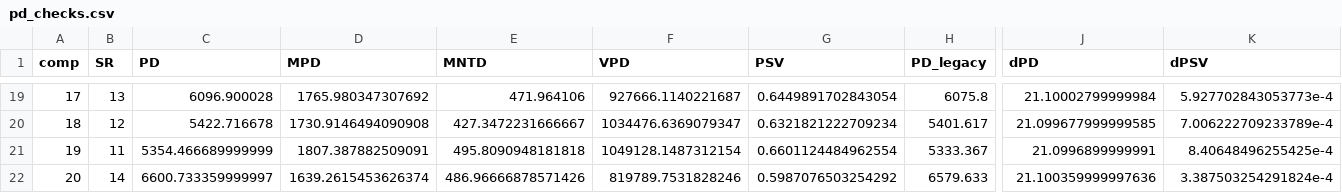
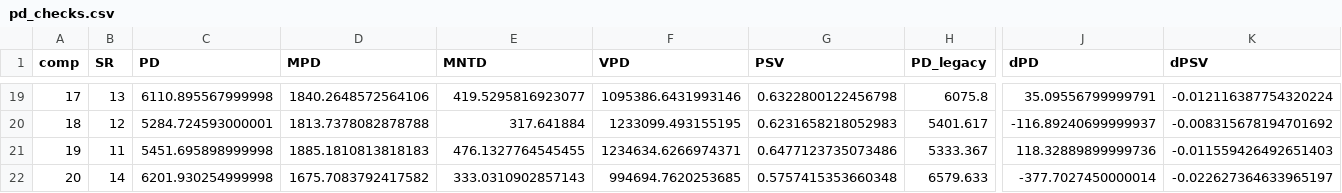
Before and after one commit to diogoprov/BEF, a CSV file: output/tables/pd_checks.csv, drawn as a sheet; only a part is shown, gaps mark what is left out; the diff covers the shown part only; the diff names each change by its address in the sheet, - before the commit and + after, or states it on an @@ line.

```diff
--- a/output/tables/pd_checks.csv
+++ b/output/tables/pd_checks.csv
-C19 (PD): 6096.900028
+C19 (PD): 6110.895567999998
-D19 (MPD): 1765.980347307692
+D19 (MPD): 1840.2648572564106
-E19 (MNTD): 471.964106
+E19 (MNTD): 419.5295816923077
-F19 (VPD): 927666.1140221687
+F19 (VPD): 1095386.6431993146
-G19 (PSV): 0.6449891702843054
+G19 (PSV): 0.6322800122456798
-J19 (dPD): 21.10002799999984
+J19 (dPD): 35.09556799999791
-K19 (dPSV): 5.927702843053773e-4
+K19 (dPSV): -0.012116387754320224
-C20 (PD): 5422.716678
+C20 (PD): 5284.724593000001
-D20 (MPD): 1730.9146494090908
+D20 (MPD): 1813.7378082878788
-E20 (MNTD): 427.3472231666667
+E20 (MNTD): 317.641884
-F20 (VPD): 1034476.6369079347
+F20 (VPD): 1233099.493155195
-G20 (PSV): 0.6321821222709234
+G20 (PSV): 0.6231658218052983
-J20 (dPD): 21.099677999999585
+J20 (dPD): -116.89240699999937
-K20 (dPSV): 7.006222709233789e-4
+K20 (dPSV): -0.008315678194701692
-C21 (PD): 5354.466689999999
+C21 (PD): 5451.695898999998
-D21 (MPD): 1807.387882509091
+D21 (MPD): 1885.1810813818183
-E21 (MNTD): 495.8090948181818
+E21 (MNTD): 476.1327764545455
-F21 (VPD): 1049128.1487312154
+F21 (VPD): 1234634.6266974371
-G21 (PSV): 0.6601124484962554
+G21 (PSV): 0.6477123735073486
-J21 (dPD): 21.0996899999991
+J21 (dPD): 118.32889899999736
-K21 (dPSV): 8.40648496255425e-4
+K21 (dPSV): -0.011559426492651403
-C22 (PD): 6600.733359999997
+C22 (PD): 6201.930254999998
-D22 (MPD): 1639.2615453626374
+D22 (MPD): 1675.7083792417582
-E22 (MNTD): 486.96666878571426
+E22 (MNTD): 333.0310902857143
-F22 (VPD): 819789.7531828246
+F22 (VPD): 994694.7620253685
-G22 (PSV): 0.5987076503254292
+G22 (PSV): 0.5757415353660348
-J22 (dPD): 21.100359999997636
+J22 (dPD): -377.7027450000014
-K22 (dPSV): 3.387503254291824e-4
+K22 (dPSV): -0.022627364633965197
```
Also changed, not shown: 126 edited cells elsewhere in this file, data/derived/bef_long.csv, data/derived/metrics_composition.csv, 32 other files.
